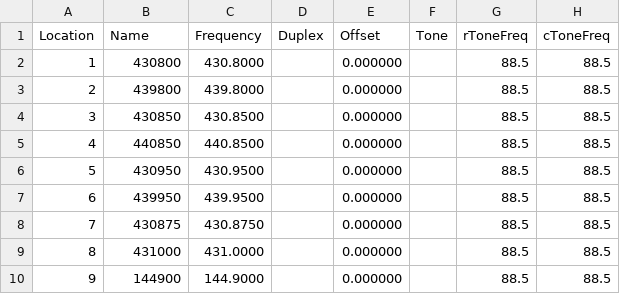
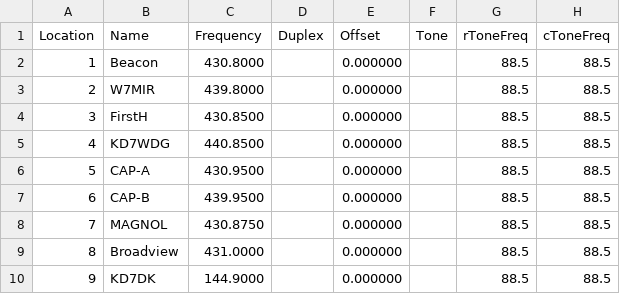
Before and after one commit to efalk/SeattleACS, a CSV file: ACS_winlink_chirp.csv, drawn as a sheet; only a part is shown; the diff names each change by its address in the sheet, - before the commit and + after, or states it on an @@ line.

Commit message:
ACS_winlink_RT.csv, ACS_winlink_chirp.csv: Added names

```diff
--- a/ACS_winlink_chirp.csv
+++ b/ACS_winlink_chirp.csv
-B2 (Name): 430800
+B2 (Name): Beacon
-B3 (Name): 439800
+B3 (Name): W7MIR
-B4 (Name): 430850
+B4 (Name): FirstH
-B5 (Name): 440850
+B5 (Name): KD7WDG
-B6 (Name): 430950
+B6 (Name): CAP-A
-B7 (Name): 439950
+B7 (Name): CAP-B
-B8 (Name): 430875
+B8 (Name): MAGNOL
-B9 (Name): 431000
+B9 (Name): Broadview
-B10 (Name): 144900
+B10 (Name): KD7DK
```
Also changed, not shown: ACS_winlink_RT.csv.
